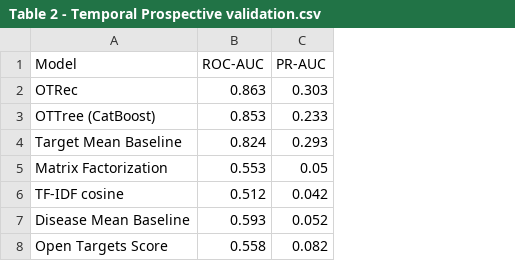
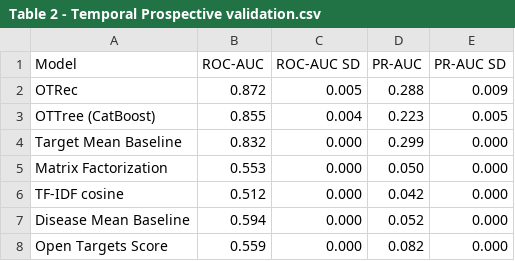
Before and after one commit to LinialLab/OTRec, a CSV file: Outputs/Table 2 - Temporal Prospective validation.csv, drawn as a sheet; addresses are those after the commit; the diff names each change by its address in the sheet, - before the commit and + after, or states it on an @@ line.

```diff
--- a/Outputs/Table 2 - Temporal Prospective validation.csv
+++ b/Outputs/Table 2 - Temporal Prospective validation.csv
+column C (ROC-AUC SD), rows 2-8: 0.005 | 0.004 | 0.000 | 0.000 | 0.000 | 0.000 | 0.000
+column E (PR-AUC SD), rows 2-8: 0.009 | 0.005 | 0.000 | 0.000 | 0.000 | 0.000 | 0.000
-B2 (ROC-AUC): 0.863
+B2 (ROC-AUC): 0.872
-D2 (PR-AUC): 0.303
+D2 (PR-AUC): 0.288
-B3 (ROC-AUC): 0.853
+B3 (ROC-AUC): 0.855
-D3 (PR-AUC): 0.233
+D3 (PR-AUC): 0.223
-B4 (ROC-AUC): 0.824
+B4 (ROC-AUC): 0.832
-D4 (PR-AUC): 0.293
+D4 (PR-AUC): 0.299
-D5 (PR-AUC): 0.05
+D5 (PR-AUC): 0.050
-B7 (ROC-AUC): 0.593
+B7 (ROC-AUC): 0.594
-B8 (ROC-AUC): 0.558
+B8 (ROC-AUC): 0.559
```
Also changed, not shown: Outputs/temporal_repeats_43_46/temporal_run_metrics.csv, Outputs/temporal_repeats_43_46/temporal_summary.csv, 15 other files.
